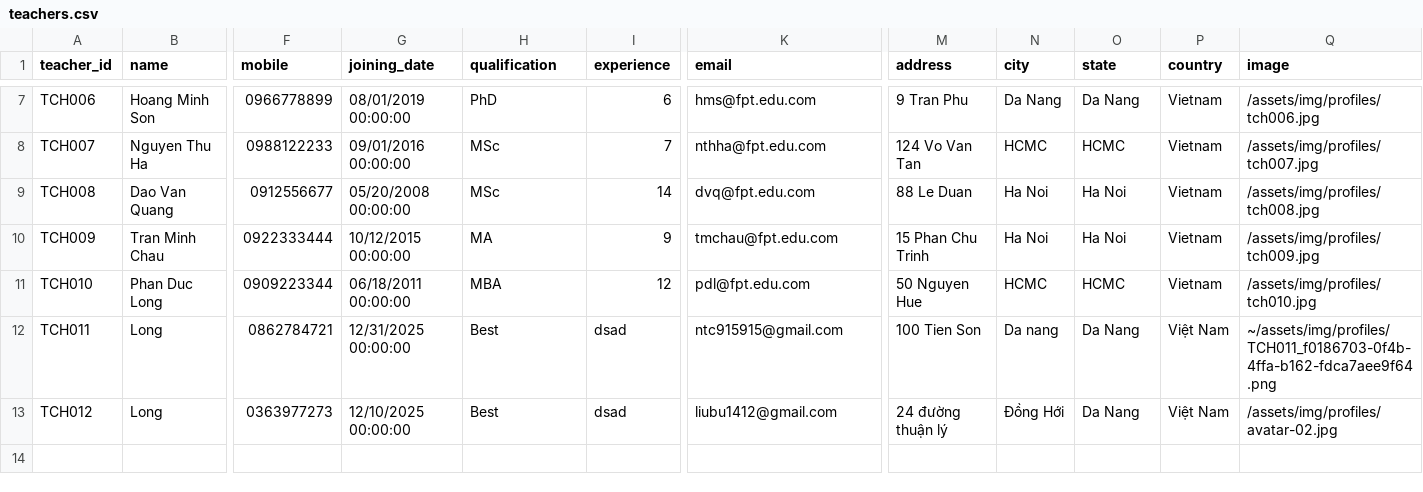
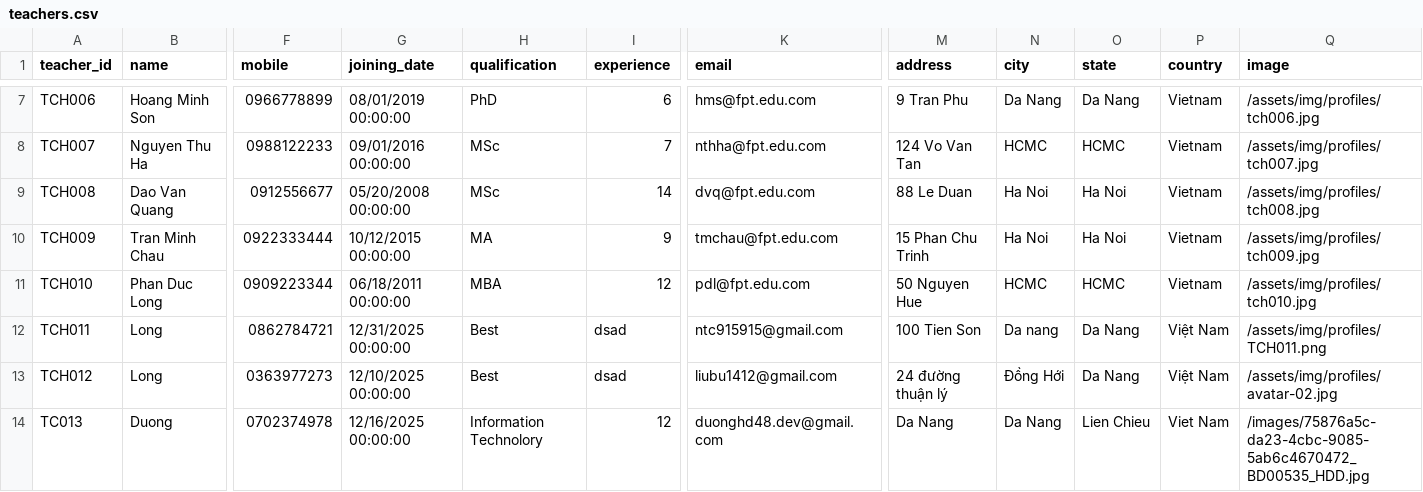
Before and after one commit to duonghd-dev/SIMS_FPT, a CSV file: CSV_DATA/teachers.csv, drawn as a sheet; only a part is shown, gaps mark what is left out; rows hold the shown columns only; the diff names each change by its address in the sheet, - before the commit and + after, or states it on an @@ line.

Commit message:
Update Profile admin and instructor

```diff
--- a/CSV_DATA/teachers.csv
+++ b/CSV_DATA/teachers.csv
-Q12 (image): ~/assets/img/profiles/TCH011_f0186703-0f4b-4ffa-b162-fdca7aee9f64.png
+Q12 (image): /assets/img/profiles/TCH011.png
+row 14: TC013 | Duong | 0702374978 | 12/16/2025 00:00:00 | Information Technolory | 12 | duonghd48.dev@gmail.com | Da Nang | Da Nang | Lien Chieu | Viet Nam | /images/75876a5c-da23-4cbc-9085-5ab6c4670472_BD00535_HDD.jpg
```
Also changed, not shown: CSV_DATA/users.csv, 7 other files.
